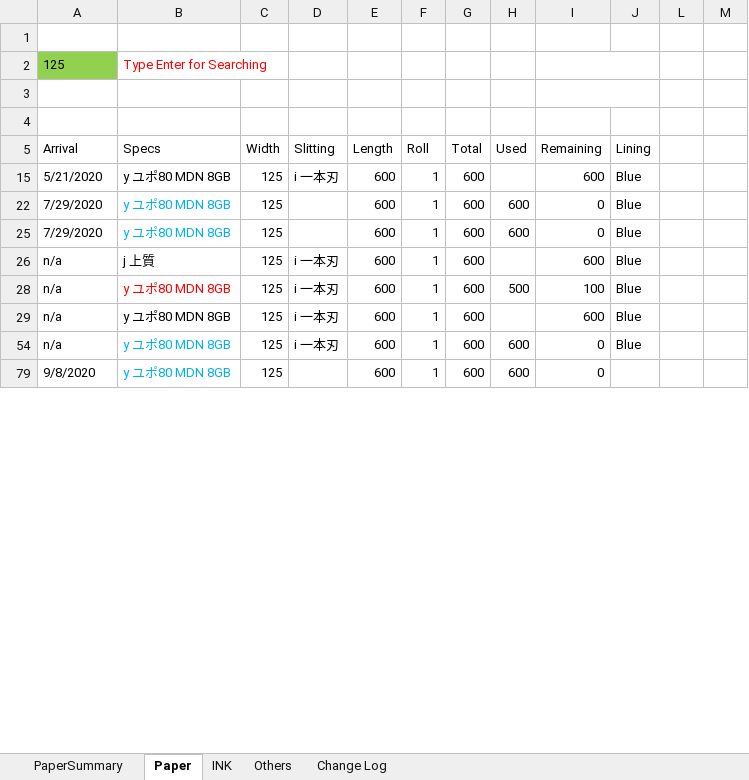
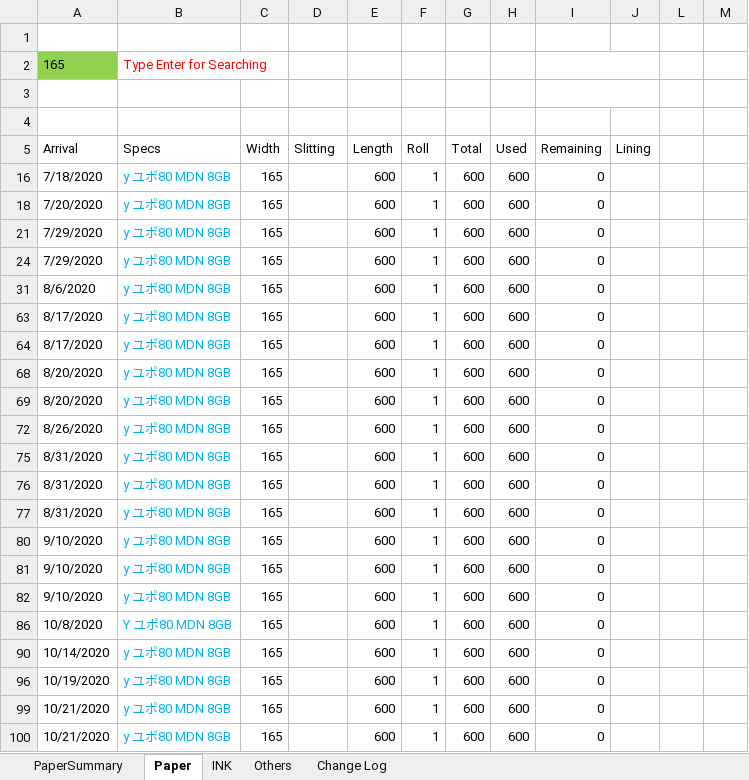
Before and after one commit to vicktor9450/demoSKU, an Excel workbook: Backup06.xlsm, sheet Paper, drawn as a sheet; only a part is shown; values as stored, in another font and other column widths than the file's, no borders; charts and pictures and table styles not drawn; removed rows and columns are numbered as before the commit, all else as after; the diff covers the shown part only; the diff names each change by its address in the sheet, - before the commit and + after, or states it on an @@ line.

Commit message:
semiupdated

```diff
--- a/Backup06.xlsm (sheet Paper)
+++ b/Backup06.xlsm (sheet Paper)
-A2 (Arrival): 125
+A2 (Arrival): 165
@@ row 15 hidden: 5/21/2020 | y ユポ80 MDN 8GB | 125 | i 一本刃 | 600 | 1 | 600 |  | 600 | Blue @@
@@ row 16 unhidden: 7/18/2020 | y ユポ80 MDN 8GB | 165 |  | 600 | 1 | 600 | 600 | 0 @@
@@ row 18 unhidden: 7/20/2020 | y ユポ80 MDN 8GB | 165 |  | 600 | 1 | 600 | 600 | 0 @@
-C21 (Width): 125
+C21 (Width): 165
-J21 (Lining): Blue
+J21 (Lining): (empty)
-C24 (Width): 125
+C24 (Width): 165
-J24 (Lining): Blue
+J24 (Lining): (empty)
@@ row 26 hidden: n/a | j 上質 | 125 | i 一本刃 | 600 | 1 | 600 |  | 600 | Blue @@
@@ row 28 hidden: n/a | y ユポ80 MDN 8GB | 125 | i 一本刃 | 600 | 1 | 600 | 500 | 100 | Blue @@
@@ row 29 hidden: n/a | y ユポ80 MDN 8GB | 125 | i 一本刃 | 600 | 1 | 600 |  | 600 | Blue @@
-A31 (Arrival): n/a
+A31 (Arrival): 8/6/2020
-C31 (Width): 125
+C31 (Width): 165
-D31 (Slitting): i 一本刃
+D31 (Slitting): (empty)
-J31 (Lining): Blue
+J31 (Lining): (empty)
-A63 (Arrival): 9/8/2020
+A63 (Arrival): 8/17/2020
-C63 (Width): 125
+C63 (Width): 165
@@ row 64 unhidden: 8/17/2020 | y ユポ80 MDN 8GB | 165 |  | 600 | 1 | 600 | 600 | 0 @@
@@ row 68 unhidden: 8/20/2020 | y ユポ80 MDN 8GB | 165 |  | 600 | 1 | 600 | 600 | 0 @@
@@ row 69 unhidden: 8/20/2020 | y ユポ80 MDN 8GB | 165 |  | 600 | 1 | 600 | 600 | 0 @@
@@ row 72 unhidden: 8/26/2020 | y ユポ80 MDN 8GB | 165 |  | 600 | 1 | 600 | 600 | 0 @@
@@ row 75 unhidden: 8/31/2020 | y ユポ80 MDN 8GB | 165 |  | 600 | 1 | 600 | 600 | 0 @@
@@ row 76 unhidden: 8/31/2020 | y ユポ80 MDN 8GB | 165 |  | 600 | 1 | 600 | 600 | 0 @@
@@ row 77 unhidden: 8/31/2020 | y ユポ80 MDN 8GB | 165 |  | 600 | 1 | 600 | 600 | 0 @@
@@ row 80 unhidden: 9/10/2020 | y ユポ80 MDN 8GB | 165 |  | 600 | 1 | 600 | 600 | 0 @@
@@ row 81 unhidden: 9/10/2020 | y ユポ80 MDN 8GB | 165 |  | 600 | 1 | 600 | 600 | 0 @@
@@ row 82 unhidden: 9/10/2020 | y ユポ80 MDN 8GB | 165 |  | 600 | 1 | 600 | 600 | 0 @@
@@ row 86 unhidden: 10/8/2020 | Y ユポ80 MDN 8GB | 165 |  | 600 | 1 | 600 | 600 | 0 @@
@@ row 90 unhidden: 10/14/2020 | y ユポ80 MDN 8GB | 165 |  | 600 | 1 | 600 | 600 | 0 @@
@@ row 96 unhidden: 10/19/2020 | y ユポ80 MDN 8GB | 165 |  | 600 | 1 | 600 | 600 | 0 @@
@@ row 99 unhidden: 10/21/2020 | y ユポ80 MDN 8GB | 165 |  | 600 | 1 | 600 | 600 | 0 @@
@@ row 100 unhidden: 10/21/2020 | y ユポ80 MDN 8GB | 165 |  | 600 | 1 | 600 | 600 | 0 @@
```
Also changed, not shown: 1 added row, 18 hidden or unhidden rows, 8 edited cells and cell formats elsewhere in this sheet, sheet PaperSummary, formulas that keep their value.
